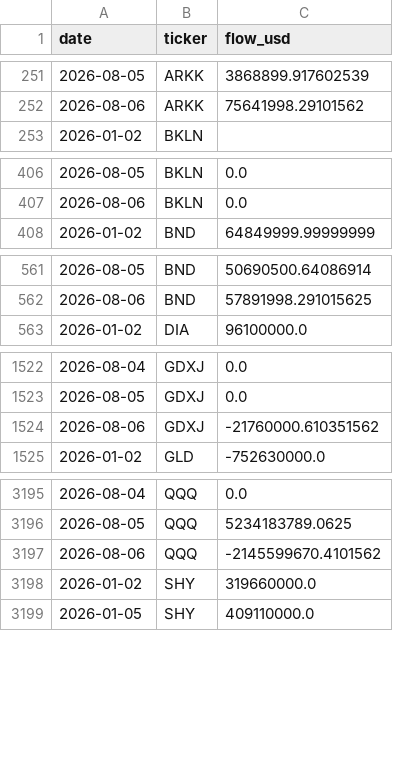
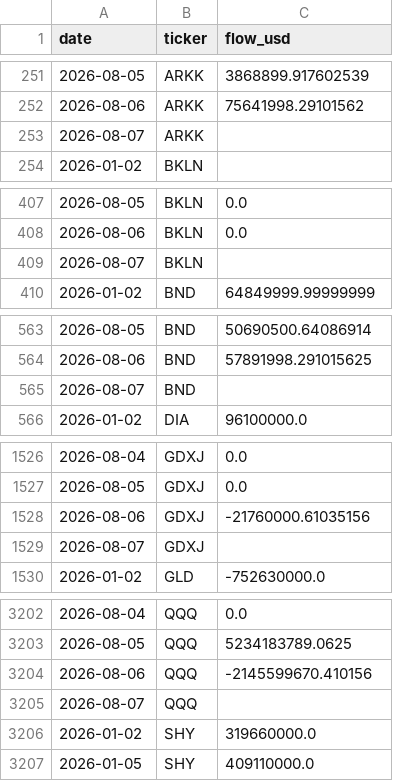
Before and after one commit to isaergun/etf-flows-data, a CSV file: data/etf_flows.csv, drawn as a sheet; only a part is shown, gaps mark what is left out; the diff covers the shown part only.

```diff
--- a/data/etf_flows.csv
+++ b/data/etf_flows.csv
@@ -252,2 +252,3 @@ date,ticker,flow_usd
 2026-08-06,ARKK,75641998.29101562
+2026-08-07,ARKK,
 2026-01-02,BKLN,
@@ -407,2 +408,3 @@ date,ticker,flow_usd
 2026-08-06,BKLN,0.0
+2026-08-07,BKLN,
 2026-01-02,BND,64849999.99999999
@@ -562,2 +564,3 @@ date,ticker,flow_usd
 2026-08-06,BND,57891998.291015625
+2026-08-07,BND,
 2026-01-02,DIA,96100000.0
@@ -1523,3 +1527,4 @@ date,ticker,flow_usd
 2026-08-05,GDXJ,0.0
-2026-08-06,GDXJ,-21760000.610351562
+2026-08-06,GDXJ,-21760000.61035156
+2026-08-07,GDXJ,
 2026-01-02,GLD,-752630000.0
@@ -3196,3 +3203,4 @@ date,ticker,flow_usd
 2026-08-05,QQQ,5234183789.0625
-2026-08-06,QQQ,-2145599670.4101562
+2026-08-06,QQQ,-2145599670.410156
+2026-08-07,QQQ,
 2026-01-02,SHY,319660000.0
```
Also changed, not shown: 7 added rows elsewhere in this file, data/etf_aum.csv, data/etf_shares.csv.
